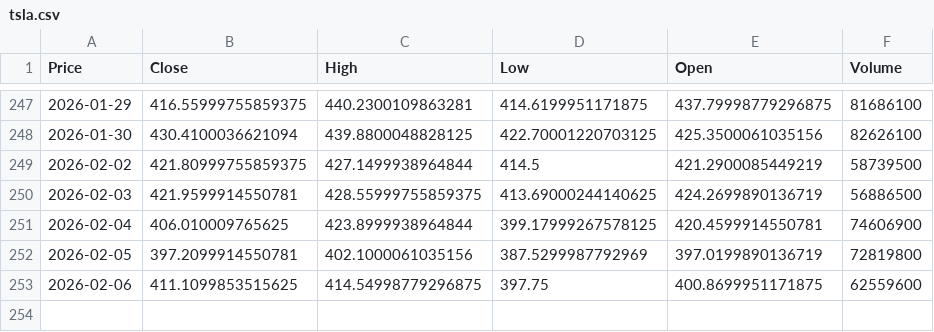
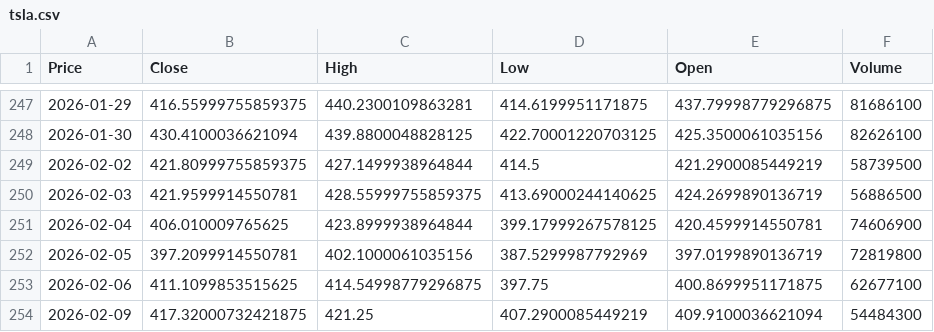
Before and after one commit to tonykihu/stock-ai, a CSV file: data/us/tsla.csv, drawn as a sheet; only a part is shown, gaps mark what is left out; the diff names each change by its address in the sheet, - before the commit and + after, or states it on an @@ line.

```diff
--- a/data/us/tsla.csv
+++ b/data/us/tsla.csv
-F253 (Volume): 62559600
+F253 (Volume): 62677100
+row 254: 2026-02-09 | 417.32000732421875 | 421.25 | 407.2900085449219 | 409.9100036621094 | 54484300
```
Also changed, not shown: data/us/aapl.csv, data/us/googl.csv, 4 other files.
